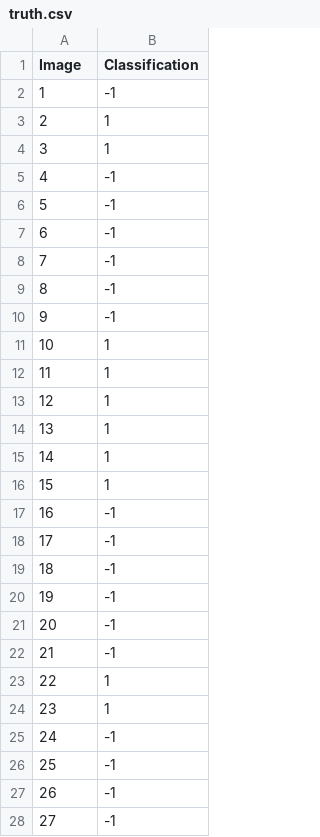
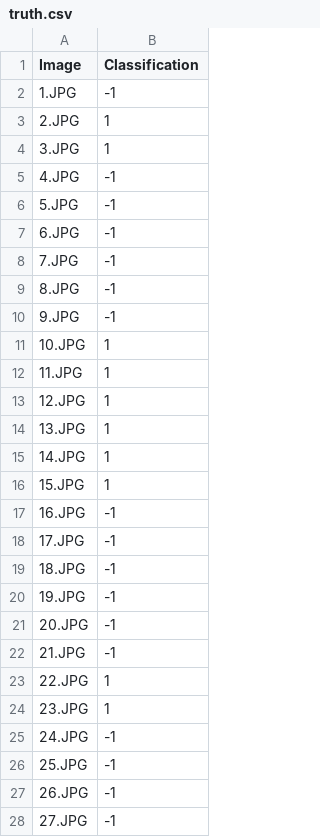
Before and after one commit to hmray2025/ClassifyUI, a CSV file: pics/truth.csv, drawn as a sheet; only a part is shown; the diff covers the shown part only.

Commit message:
Fixed classification bug and tuned displays.

```diff
--- a/pics/truth.csv
+++ b/pics/truth.csv
@@ -1,28 +1,28 @@
 Image,Classification
-1,-1
-2,1
-3,1
-4,-1
-5,-1
-6,-1
-7,-1
-8,-1
-9,-1
-10,1
-11,1
-12,1
-13,1
-14,1
-15,1
-16,-1
-17,-1
-18,-1
-19,-1
-20,-1
-21,-1
-22,1
-23,1
-24,-1
-25,-1
-26,-1
-27,-1
+1.JPG,-1
+2.JPG,1
+3.JPG,1
+4.JPG,-1
+5.JPG,-1
+6.JPG,-1
+7.JPG,-1
+8.JPG,-1
+9.JPG,-1
+10.JPG,1
+11.JPG,1
+12.JPG,1
+13.JPG,1
+14.JPG,1
+15.JPG,1
+16.JPG,-1
+17.JPG,-1
+18.JPG,-1
+19.JPG,-1
+20.JPG,-1
+21.JPG,-1
+22.JPG,1
+23.JPG,1
+24.JPG,-1
+25.JPG,-1
+26.JPG,-1
+27.JPG,-1
```
Also changed, not shown: 41 edited cells elsewhere in this file, 1 other file.
